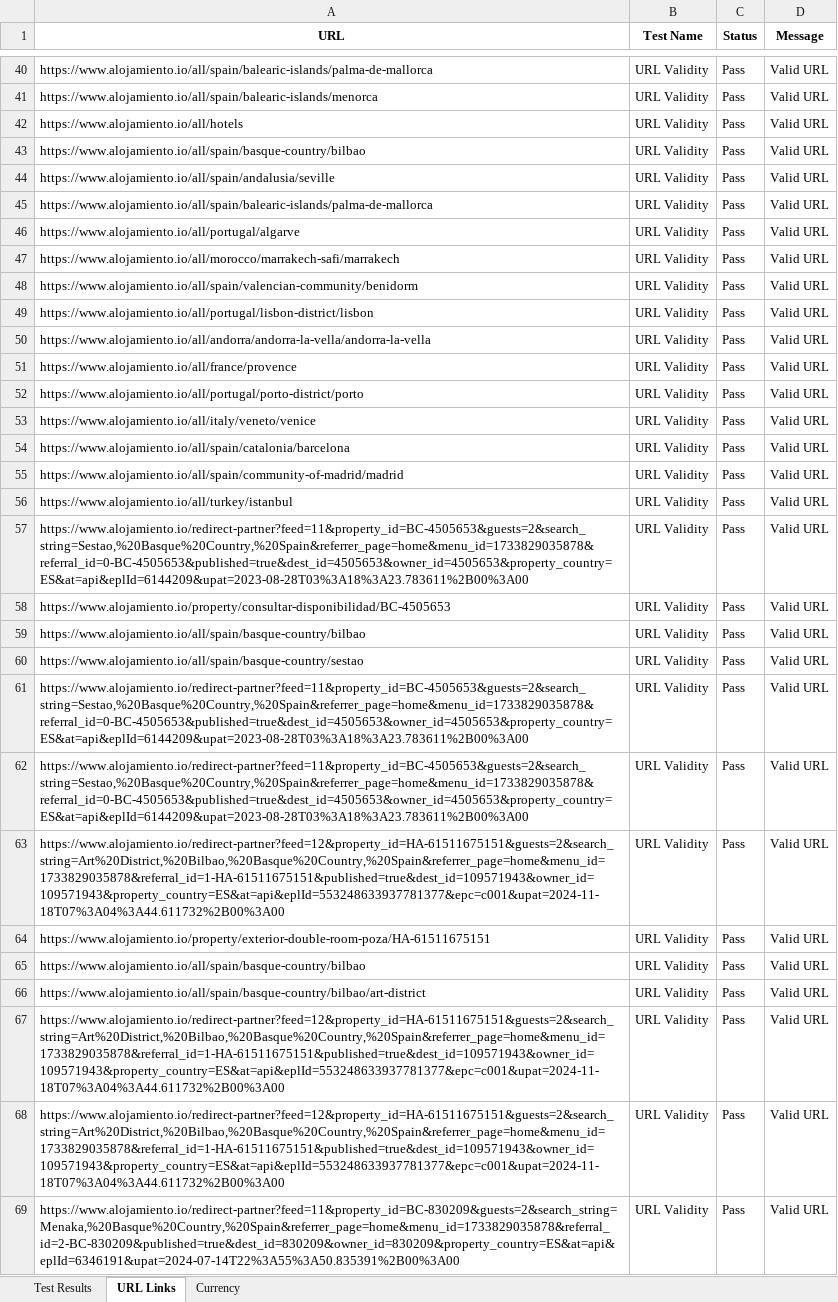
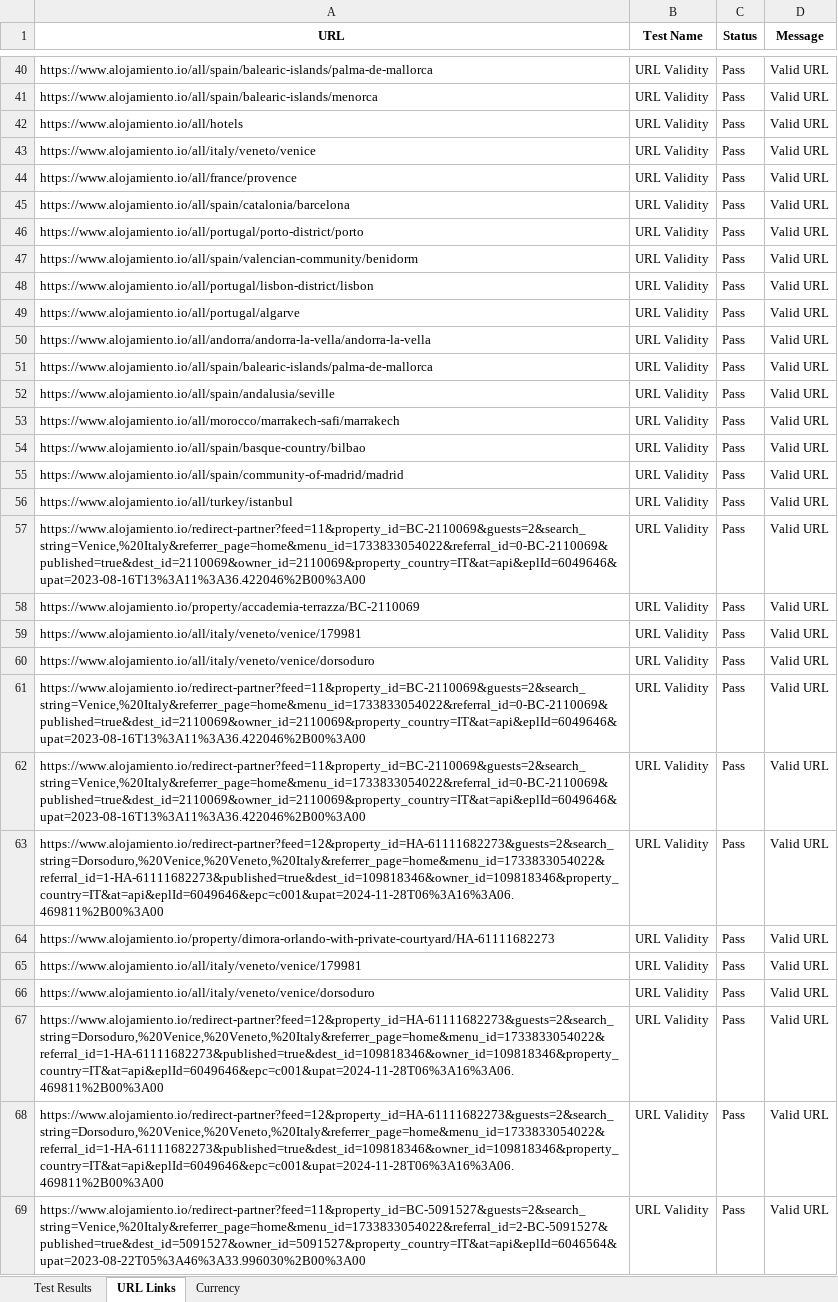
Before and after one commit to Mahi-markus/Assignment-7_selenium, an Excel workbook: vacation-rental-testing/src/Outputs/vacation_rental_test_report.xlsx, sheet URL Links, drawn as a sheet; only a part is shown, gaps mark what is left out; values as stored, in another font and other column widths than the file's, no borders; the diff covers the shown part only; the diff names each change by its address in the sheet, - before the commit and + after, or states it on an @@ line.

```diff
--- a/vacation-rental-testing/src/Outputs/vacation_rental_test_report.xlsx (sheet URL Links)
+++ b/vacation-rental-testing/src/Outputs/vacation_rental_test_report.xlsx (sheet URL Links)
@@ row 53 moved to row 43: https://www.alojamiento.io/all/italy/ven… @@
@@ row 51 moved to row 44: https://www.alojamiento.io/all/france/pr… @@
@@ row 54 moved to row 45: https://www.alojamiento.io/all/spain/cat… @@
@@ row 52 moved to row 46: https://www.alojamiento.io/all/portugal/… @@
@@ row 46 moved to row 49: https://www.alojamiento.io/all/portugal/… @@
@@ row 45 moved to row 51: https://www.alojamiento.io/all/spain/bal… @@
@@ row 44 moved to row 52: https://www.alojamiento.io/all/spain/and… @@
@@ row 47 moved to row 53: https://www.alojamiento.io/all/morocco/m… @@
@@ row 43 moved to row 54: https://www.alojamiento.io/all/spain/bas… @@
-A57 (URL): https://www.alojamiento.io/redirect-partner?feed=11&property_id=BC-4505653&guests=2&search_string=Sestao,%20Basque%20Country,%20Spain&referrer_page=home&menu_id=1733829035878&referral_id=0-BC-4505653&published=true&dest_id=4505653&owner_id=4505653&property_country=ES&at=api&eplId=6144209&upat=2023-08-28T03%3A18%3A23.783611%2B00%3A00
+A57 (URL): https://www.alojamiento.io/redirect-partner?feed=11&property_id=BC-2110069&guests=2&search_string=Venice,%20Italy&referrer_page=home&menu_id=1733833054022&referral_id=0-BC-2110069&published=true&dest_id=2110069&owner_id=2110069&property_country=IT&at=api&eplId=6049646&upat=2023-08-16T13%3A11%3A36.422046%2B00%3A00
-A58 (URL): https://www.alojamiento.io/property/consultar-disponibilidad/BC-4505653
+A58 (URL): https://www.alojamiento.io/property/accademia-terrazza/BC-2110069
-A59 (URL): https://www.alojamiento.io/all/spain/basque-country/bilbao
+A59 (URL): https://www.alojamiento.io/all/italy/veneto/venice/179981
-A60 (URL): https://www.alojamiento.io/all/spain/basque-country/sestao
+A60 (URL): https://www.alojamiento.io/all/italy/veneto/venice/dorsoduro
-A61:A62 (URL): https://www.alojamiento.io/redirect-partner?feed=11&property_id=BC-4505653&guests=2&search_string=Sestao,%20Basque%20Country,%20Spain&referrer_page=home&menu_id=1733829035878&referral_id=0-BC-4505653&published=true&dest_id=4505653&owner_id=4505653&property_country=ES&at=api&eplId=6144209&upat=2023-08-28T03%3A18%3A23.783611%2B00%3A00
+A61:A62 (URL): https://www.alojamiento.io/redirect-partner?feed=11&property_id=BC-2110069&guests=2&search_string=Venice,%20Italy&referrer_page=home&menu_id=1733833054022&referral_id=0-BC-2110069&published=true&dest_id=2110069&owner_id=2110069&property_country=IT&at=api&eplId=6049646&upat=2023-08-16T13%3A11%3A36.422046%2B00%3A00
-A63 (URL): https://www.alojamiento.io/redirect-partner?feed=12&property_id=HA-61511675151&guests=2&search_string=Art%20District,%20Bilbao,%20Basque%20Country,%20Spain&referrer_page=home&menu_id=1733829035878&referral_id=1-HA-61511675151&published=true&dest_id=109571943&owner_id=109571943&property_country=ES&at=api&eplId=553248633937781377&epc=c001&upat=2024-11-18T07%3A04%3A44.611732%2B00%3A00
+A63 (URL): https://www.alojamiento.io/redirect-partner?feed=12&property_id=HA-61111682273&guests=2&search_string=Dorsoduro,%20Venice,%20Veneto,%20Italy&referrer_page=home&menu_id=1733833054022&referral_id=1-HA-61111682273&published=true&dest_id=109818346&owner_id=109818346&property_country=IT&at=api&eplId=6049646&epc=c001&upat=2024-11-28T06%3A16%3A06.469811%2B00%3A00
-A64 (URL): https://www.alojamiento.io/property/exterior-double-room-poza/HA-61511675151
+A64 (URL): https://www.alojamiento.io/property/dimora-orlando-with-private-courtyard/HA-61111682273
-A65 (URL): https://www.alojamiento.io/all/spain/basque-country/bilbao
+A65 (URL): https://www.alojamiento.io/all/italy/veneto/venice/179981
-A66 (URL): https://www.alojamiento.io/all/spain/basque-country/bilbao/art-district
+A66 (URL): https://www.alojamiento.io/all/italy/veneto/venice/dorsoduro
-A67:A68 (URL): https://www.alojamiento.io/redirect-partner?feed=12&property_id=HA-61511675151&guests=2&search_string=Art%20District,%20Bilbao,%20Basque%20Country,%20Spain&referrer_page=home&menu_id=1733829035878&referral_id=1-HA-61511675151&published=true&dest_id=109571943&owner_id=109571943&property_country=ES&at=api&eplId=553248633937781377&epc=c001&upat=2024-11-18T07%3A04%3A44.611732%2B00%3A00
+A67:A68 (URL): https://www.alojamiento.io/redirect-partner?feed=12&property_id=HA-61111682273&guests=2&search_string=Dorsoduro,%20Venice,%20Veneto,%20Italy&referrer_page=home&menu_id=1733833054022&referral_id=1-HA-61111682273&published=true&dest_id=109818346&owner_id=109818346&property_country=IT&at=api&eplId=6049646&epc=c001&upat=2024-11-28T06%3A16%3A06.469811%2B00%3A00
-A69 (URL): https://www.alojamiento.io/redirect-partner?feed=11&property_id=BC-830209&guests=2&search_string=Menaka,%20Basque%20Country,%20Spain&referrer_page=home&menu_id=1733829035878&referral_id=2-BC-830209&published=true&dest_id=830209&owner_id=830209&property_country=ES&at=api&eplId=6346191&upat=2024-07-14T22%3A55%3A50.835391%2B00%3A00
+A69 (URL): https://www.alojamiento.io/redirect-partner?feed=11&property_id=BC-5091527&guests=2&search_string=Venice,%20Italy&referrer_page=home&menu_id=1733833054022&referral_id=2-BC-5091527&published=true&dest_id=5091527&owner_id=5091527&property_country=IT&at=api&eplId=6046564&upat=2023-08-22T05%3A46%3A33.996030%2B00%3A00
```
Also changed, not shown: 25 edited cells elsewhere in this sheet, sheet Test Results, 1 other file.
